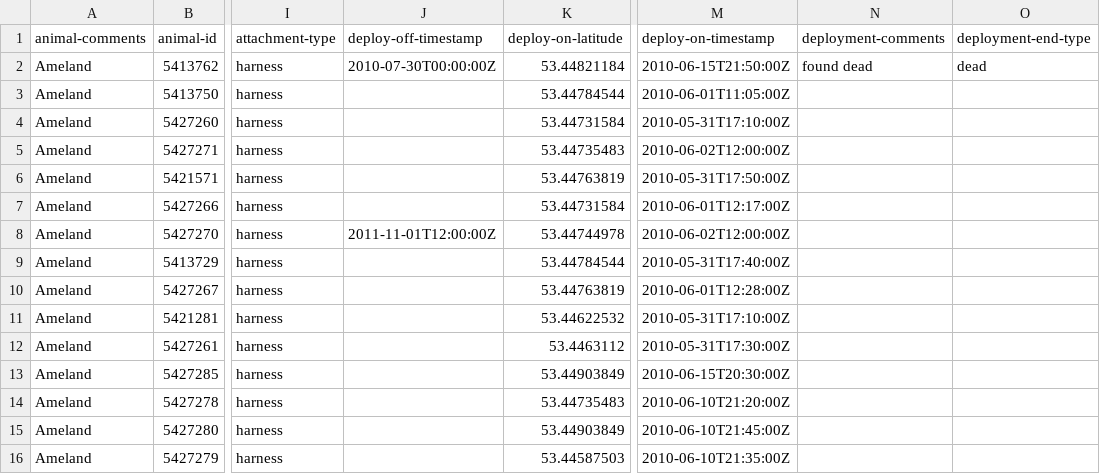
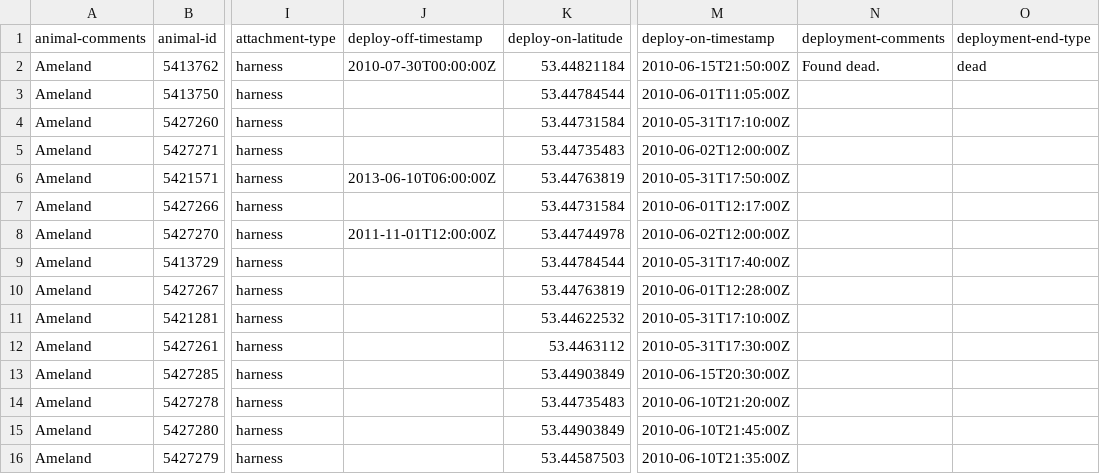
Before and after one commit to inbo/bird-tracking, a CSV file: data/processed/O_AMELAND/movebank_ref_data.csv, drawn as a sheet; only a part is shown, gaps mark what is left out; the diff names each change by its address in the sheet, - before the commit and + after, or states it on an @@ line.

```diff
--- a/data/processed/O_AMELAND/movebank_ref_data.csv
+++ b/data/processed/O_AMELAND/movebank_ref_data.csv
-N2 (deployment-comments): found dead
+N2 (deployment-comments): Found dead.
-J6 (deploy-off-timestamp): (empty)
+J6 (deploy-off-timestamp): 2013-06-10T06:00:00Z
```
Also changed, not shown: data/processed/O_ASSEN/movebank_ref_data.csv, data/processed/O_BALGZAND/movebank_ref_data.csv, 2 other files.
